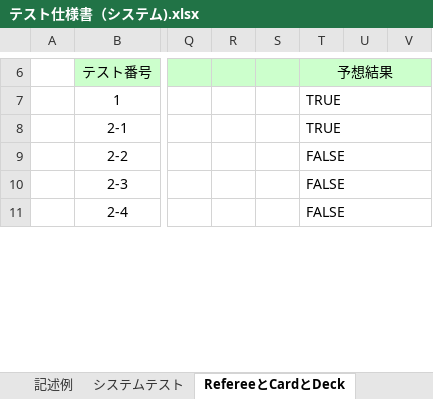
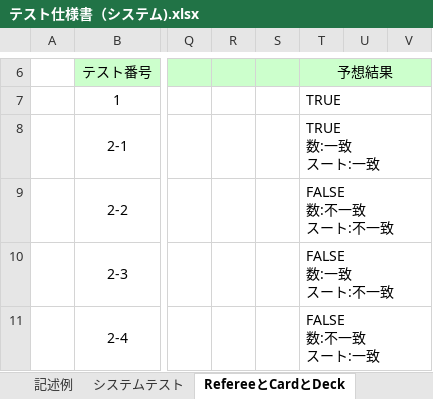
Before and after one commit to koki12378/-09_-, an Excel workbook: カード当てゲーム/03_構造化設計/テスト仕様書（システム).xlsx, sheet RefereeとCardとDeck, drawn as a sheet; only a part is shown, gaps mark what is left out; values as stored, in another font and other column widths than the file's, no borders; ↵ is a line break in a cell; the diff covers the shown part only; the diff names each change by its address in the sheet, - before the commit and + after, or states it on an @@ line.

Commit message:
追加する

```diff
--- a/カード当てゲーム/03_構造化設計/テスト仕様書（システム).xlsx (sheet RefereeとCardとDeck)
+++ b/カード当てゲーム/03_構造化設計/テスト仕様書（システム).xlsx (sheet RefereeとCardとDeck)
-T8: TRUE
+T8: TRUE ↵ 数:一致 ↵ スート:一致
-T9: FALSE
+T9: FALSE ↵ 数:不一致 ↵ スート:不一致
-T10: FALSE
+T10: FALSE ↵ 数:一致 ↵ スート:不一致
-T11: FALSE
+T11: FALSE ↵ 数:不一致 ↵ スート:一致
```
Also changed, not shown: 6 edited cells elsewhere in this sheet.
